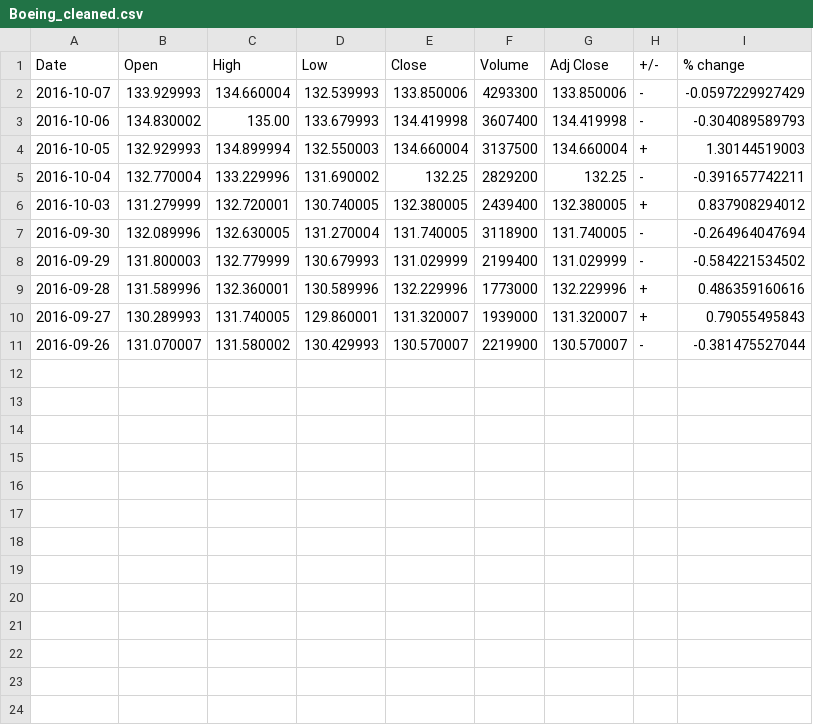
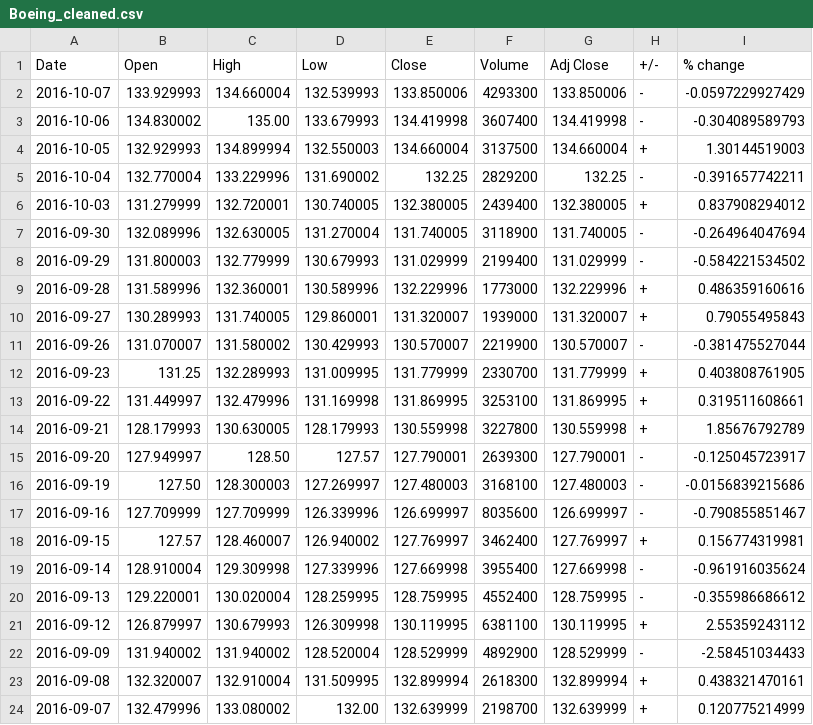
Before and after one commit to lookcw/Senvision, a CSV file: stock_data/cleaned_data/Boeing_cleaned.csv, drawn as a sheet.

Commit message:
adding cleaned stock data

```diff
--- a/stock_data/cleaned_data/Boeing_cleaned.csv
+++ b/stock_data/cleaned_data/Boeing_cleaned.csv
@@ -11 +11,14 @@ Date	Open	High	Low	Close	Volume	Adj Close	+/-	% change
 2016-09-26	131.070007	131.580002	130.429993	130.570007	2219900	130.570007	-	-0.381475527044	
+2016-09-23	131.25	132.289993	131.009995	131.779999	2330700	131.779999	+	0.403808761905	
+2016-09-22	131.449997	132.479996	131.169998	131.869995	3253100	131.869995	+	0.319511608661	
+2016-09-21	128.179993	130.630005	128.179993	130.559998	3227800	130.559998	+	1.85676792789	
+2016-09-20	127.949997	128.50	127.57	127.790001	2639300	127.790001	-	-0.125045723917	
+2016-09-19	127.50	128.300003	127.269997	127.480003	3168100	127.480003	-	-0.0156839215686	
+2016-09-16	127.709999	127.709999	126.339996	126.699997	8035600	126.699997	-	-0.790855851467	
+2016-09-15	127.57	128.460007	126.940002	127.769997	3462400	127.769997	+	0.156774319981	
+2016-09-14	128.910004	129.309998	127.339996	127.669998	3955400	127.669998	-	-0.961916035624	
+2016-09-13	129.220001	130.020004	128.259995	128.759995	4552400	128.759995	-	-0.355986686612	
+2016-09-12	126.879997	130.679993	126.309998	130.119995	6381100	130.119995	+	2.55359243112	
+2016-09-09	131.940002	131.940002	128.520004	128.529999	4892900	128.529999	-	-2.58451034433	
+2016-09-08	132.320007	132.910004	131.509995	132.899994	2618300	132.899994	+	0.438321470161	
+2016-09-07	132.479996	133.080002	132.00	132.639999	2198700	132.639999	+	0.120775214999	
```
Also changed, not shown: stock_data/cleaned_data/Apple_cleaned.csv, stock_data/cleaned_data/Google_cleaned.csv, 5 other files.
